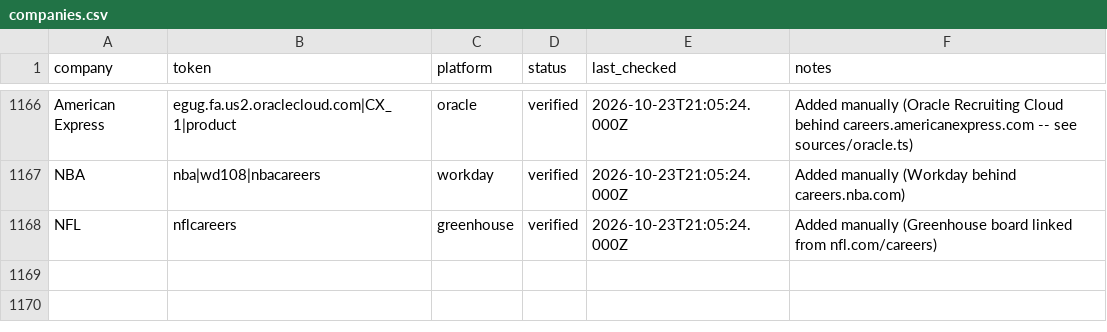
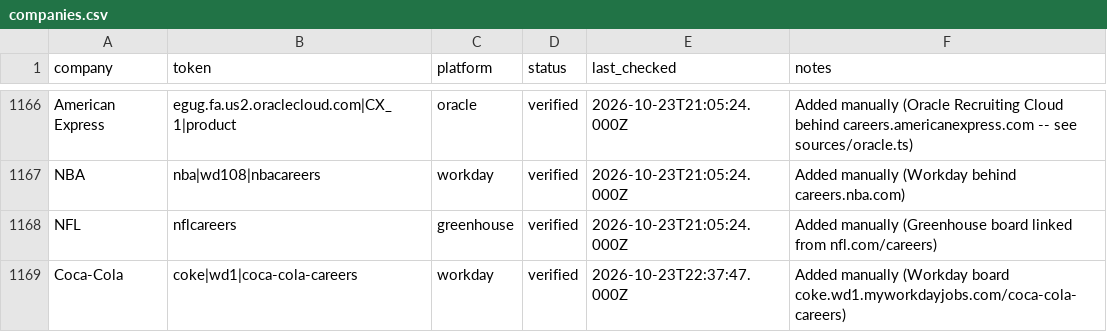
Before and after one commit to GabeTHEGeek/tolara-atlas, a CSV file: data/companies.csv, drawn as a sheet; only a part is shown, gaps mark what is left out.

Commit message:
Add Coca-Cola; parse 'US - GA - Atlanta' locations with spaced dashes

```diff
--- a/data/companies.csv
+++ b/data/companies.csv
@@ -1168 +1168,2 @@ NBA,nba|wd108|nbacareers,workday,verified,2026-10-23T21:05:24.000Z,Added manuall
 NFL,nflcareers,greenhouse,verified,2026-10-23T21:05:24.000Z,Added manually (Greenhouse board linked from nfl.com/careers)
+Coca-Cola,coke|wd1|coca-cola-careers,workday,verified,2026-10-23T22:37:47.000Z,Added manually (Workday board coke.wd1.myworkdayjobs.com/coca-cola-careers)
```
Also changed, not shown: 1 other file.
